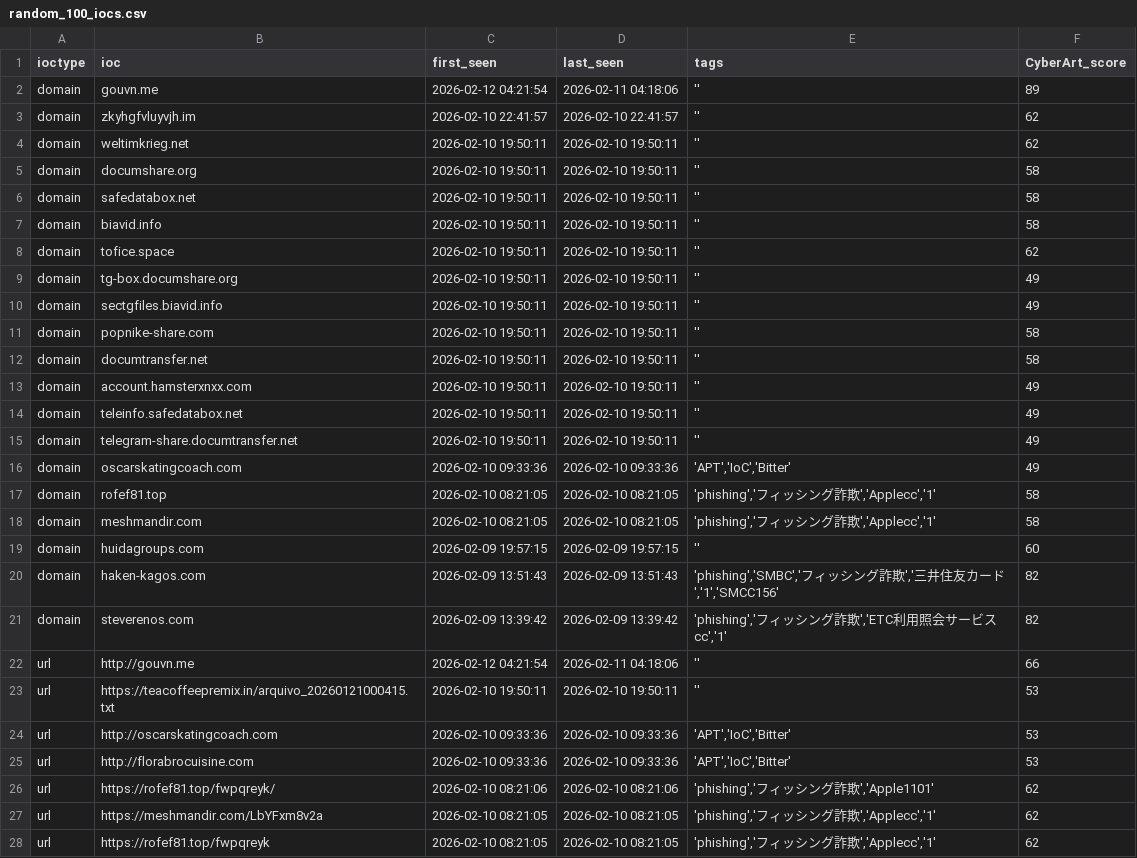
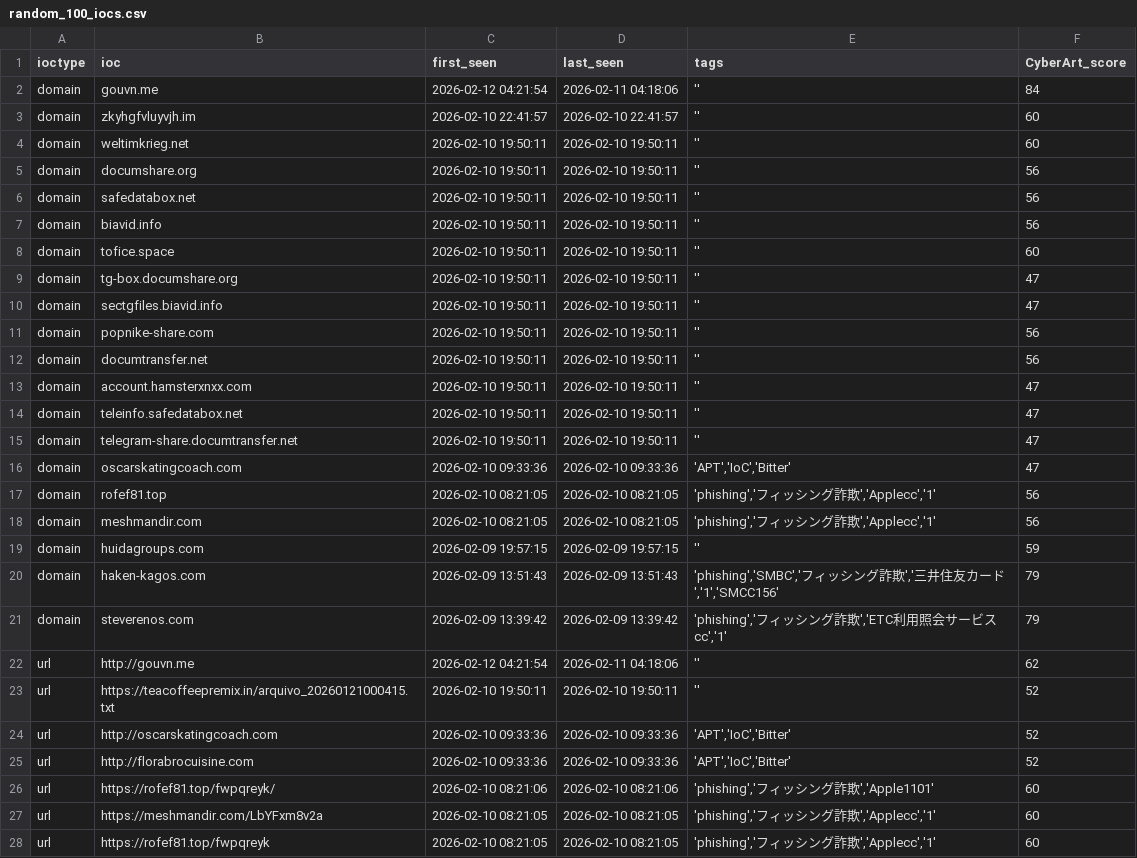
Before and after one commit to SOC-CyberART/CARTI-Feeds, a CSV file: random_100_iocs.csv, drawn as a sheet; only a part is shown; the diff covers the shown part only.

```diff
--- a/random_100_iocs.csv
+++ b/random_100_iocs.csv
@@ -1,28 +1,28 @@
 ioctype;ioc;first_seen;last_seen;tags;CyberArt_score
-domain;gouvn.me;2026-02-12 04:21:54;2026-02-11 04:18:06;'';89
-domain;zkyhgfvluyvjh.im;2026-02-10 22:41:57;2026-02-10 22:41:57;'';62
-domain;weltimkrieg.net;2026-02-10 19:50:11;2026-02-10 19:50:11;'';62
-domain;documshare.org;2026-02-10 19:50:11;2026-02-10 19:50:11;'';58
-domain;safedatabox.net;2026-02-10 19:50:11;2026-02-10 19:50:11;'';58
-domain;biavid.info;2026-02-10 19:50:11;2026-02-10 19:50:11;'';58
-domain;tofice.space;2026-02-10 19:50:11;2026-02-10 19:50:11;'';62
-domain;tg-box.documshare.org;2026-02-10 19:50:11;2026-02-10 19:50:11;'';49
-domain;sectgfiles.biavid.info;2026-02-10 19:50:11;2026-02-10 19:50:11;'';49
-domain;popnike-share.com;2026-02-10 19:50:11;2026-02-10 19:50:11;'';58
-domain;documtransfer.net;2026-02-10 19:50:11;2026-02-10 19:50:11;'';58
-domain;account.hamsterxnxx.com;2026-02-10 19:50:11;2026-02-10 19:50:11;'';49
-domain;teleinfo.safedatabox.net;2026-02-10 19:50:11;2026-02-10 19:50:11;'';49
-domain;telegram-share.documtransfer.net;2026-02-10 19:50:11;2026-02-10 19:50:11;'';49
-domain;oscarskatingcoach.com;2026-02-10 09:33:36;2026-02-10 09:33:36;'APT','IoC','Bitter';49
-domain;rofef81.top;2026-02-10 08:21:05;2026-02-10 08:21:05;'phishing','フィッシング詐欺','Applecc','1';58
-domain;meshmandir.com;2026-02-10 08:21:05;2026-02-10 08:21:05;'phishing','フィッシング詐欺','Applecc','1';58
-domain;huidagroups.com;2026-02-09 19:57:15;2026-02-09 19:57:15;'';60
-domain;haken-kagos.com;2026-02-09 13:51:43;2026-02-09 13:51:43;'phishing','SMBC','フィッシング詐欺','三井住友カード','1','SMCC156';82
-domain;steverenos.com;2026-02-09 13:39:42;2026-02-09 13:39:42;'phishing','フィッシング詐欺','ETC利用照会サービスcc','1';82
-url;http://gouvn.me;2026-02-12 04:21:54;2026-02-11 04:18:06;'';66
-url;https://teacoffeepremix.in/arquivo_20260121000415.txt;2026-02-10 19:50:11;2026-02-10 19:50:11;'';53
-url;http://oscarskatingcoach.com;2026-02-10 09:33:36;2026-02-10 09:33:36;'APT','IoC','Bitter';53
-url;http://florabrocuisine.com;2026-02-10 09:33:36;2026-02-10 09:33:36;'APT','IoC','Bitter';53
-url;https://rofef81.top/fwpqreyk/;2026-02-10 08:21:06;2026-02-10 08:21:06;'phishing','フィッシング詐欺','Apple1101';62
-url;https://meshmandir.com/LbYFxm8v2a;2026-02-10 08:21:05;2026-02-10 08:21:05;'phishing','フィッシング詐欺','Applecc','1';62
-url;https://rofef81.top/fwpqreyk;2026-02-10 08:21:05;2026-02-10 08:21:05;'phishing','フィッシング詐欺','Applecc','1';62
+domain;gouvn.me;2026-02-12 04:21:54;2026-02-11 04:18:06;'';84
+domain;zkyhgfvluyvjh.im;2026-02-10 22:41:57;2026-02-10 22:41:57;'';60
+domain;weltimkrieg.net;2026-02-10 19:50:11;2026-02-10 19:50:11;'';60
+domain;documshare.org;2026-02-10 19:50:11;2026-02-10 19:50:11;'';56
+domain;safedatabox.net;2026-02-10 19:50:11;2026-02-10 19:50:11;'';56
+domain;biavid.info;2026-02-10 19:50:11;2026-02-10 19:50:11;'';56
+domain;tofice.space;2026-02-10 19:50:11;2026-02-10 19:50:11;'';60
+domain;tg-box.documshare.org;2026-02-10 19:50:11;2026-02-10 19:50:11;'';47
+domain;sectgfiles.biavid.info;2026-02-10 19:50:11;2026-02-10 19:50:11;'';47
+domain;popnike-share.com;2026-02-10 19:50:11;2026-02-10 19:50:11;'';56
+domain;documtransfer.net;2026-02-10 19:50:11;2026-02-10 19:50:11;'';56
+domain;account.hamsterxnxx.com;2026-02-10 19:50:11;2026-02-10 19:50:11;'';47
+domain;teleinfo.safedatabox.net;2026-02-10 19:50:11;2026-02-10 19:50:11;'';47
+domain;telegram-share.documtransfer.net;2026-02-10 19:50:11;2026-02-10 19:50:11;'';47
+domain;oscarskatingcoach.com;2026-02-10 09:33:36;2026-02-10 09:33:36;'APT','IoC','Bitter';47
+domain;rofef81.top;2026-02-10 08:21:05;2026-02-10 08:21:05;'phishing','フィッシング詐欺','Applecc','1';56
+domain;meshmandir.com;2026-02-10 08:21:05;2026-02-10 08:21:05;'phishing','フィッシング詐欺','Applecc','1';56
+domain;huidagroups.com;2026-02-09 19:57:15;2026-02-09 19:57:15;'';59
+domain;haken-kagos.com;2026-02-09 13:51:43;2026-02-09 13:51:43;'phishing','SMBC','フィッシング詐欺','三井住友カード','1','SMCC156';79
+domain;steverenos.com;2026-02-09 13:39:42;2026-02-09 13:39:42;'phishing','フィッシング詐欺','ETC利用照会サービスcc','1';79
+url;http://gouvn.me;2026-02-12 04:21:54;2026-02-11 04:18:06;'';62
+url;https://teacoffeepremix.in/arquivo_20260121000415.txt;2026-02-10 19:50:11;2026-02-10 19:50:11;'';52
+url;http://oscarskatingcoach.com;2026-02-10 09:33:36;2026-02-10 09:33:36;'APT','IoC','Bitter';52
+url;http://florabrocuisine.com;2026-02-10 09:33:36;2026-02-10 09:33:36;'APT','IoC','Bitter';52
+url;https://rofef81.top/fwpqreyk/;2026-02-10 08:21:06;2026-02-10 08:21:06;'phishing','フィッシング詐欺','Apple1101';60
+url;https://meshmandir.com/LbYFxm8v2a;2026-02-10 08:21:05;2026-02-10 08:21:05;'phishing','フィッシング詐欺','Applecc','1';60
+url;https://rofef81.top/fwpqreyk;2026-02-10 08:21:05;2026-02-10 08:21:05;'phishing','フィッシング詐欺','Applecc','1';60
```
Also changed, not shown: 51 edited cells elsewhere in this file, 1 other file.
